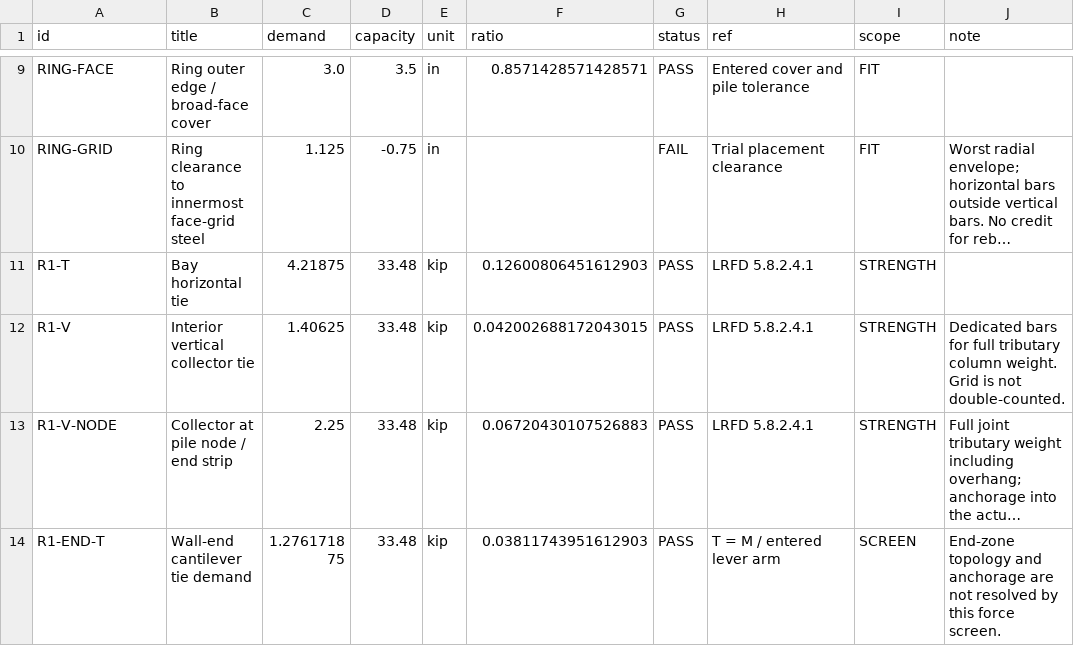
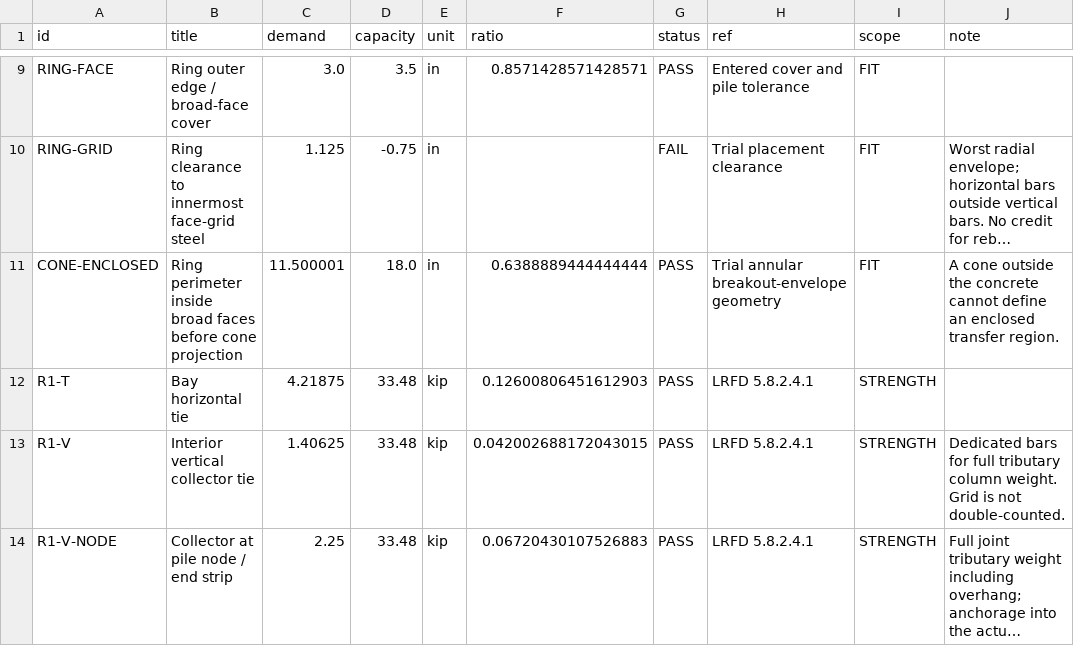
Before and after one commit to joshstructure/D2MPDB, a CSV file: ring_wall/examples/ring_wall_checks.csv, drawn as a sheet; only a part is shown, gaps mark what is left out; the shorter side is filled out with more unchanged rows; long unchanged cells end in …; the diff covers the shown part only; the diff names each change by its address in the sheet, - before the commit and + after, or states it on an @@ line.

```diff
--- a/ring_wall/examples/ring_wall_checks.csv
+++ b/ring_wall/examples/ring_wall_checks.csv
+row 11: CONE-ENCLOSED | Ring perimeter inside broad faces before cone projection | 11.500001 | 18.0 | in | 0.6388889444444444 | PASS | Trial annular breakout-envelope geometry | FIT | A cone outside the concrete cannot define an enclosed transfer region.
```
Also changed, not shown: 14 edited cells elsewhere in this file, ring_wall/examples/ring_wall_ring_forces.csv, 17 other files.
